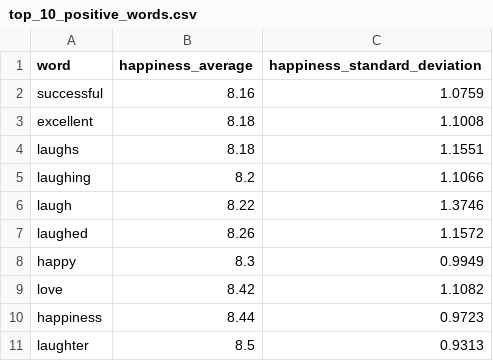
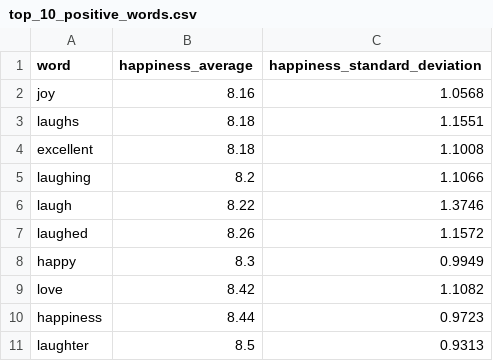
Before and after one commit to MommySuperior/Hedonometer, a CSV file: data/processed/top_10_positive_words.csv, drawn as a sheet.

Commit message:
Add .csv files to processed

```diff
--- a/data/processed/top_10_positive_words.csv
+++ b/data/processed/top_10_positive_words.csv
@@ -1,5 +1,5 @@
 word,happiness_average,happiness_standard_deviation
-successful,8.16,1.0759
+joy,8.16,1.0568
+laughs,8.18,1.1551
 excellent,8.18,1.1008
-laughs,8.18,1.1551
 laughing,8.2,1.1066
```
Also changed, not shown: 1 other file.
